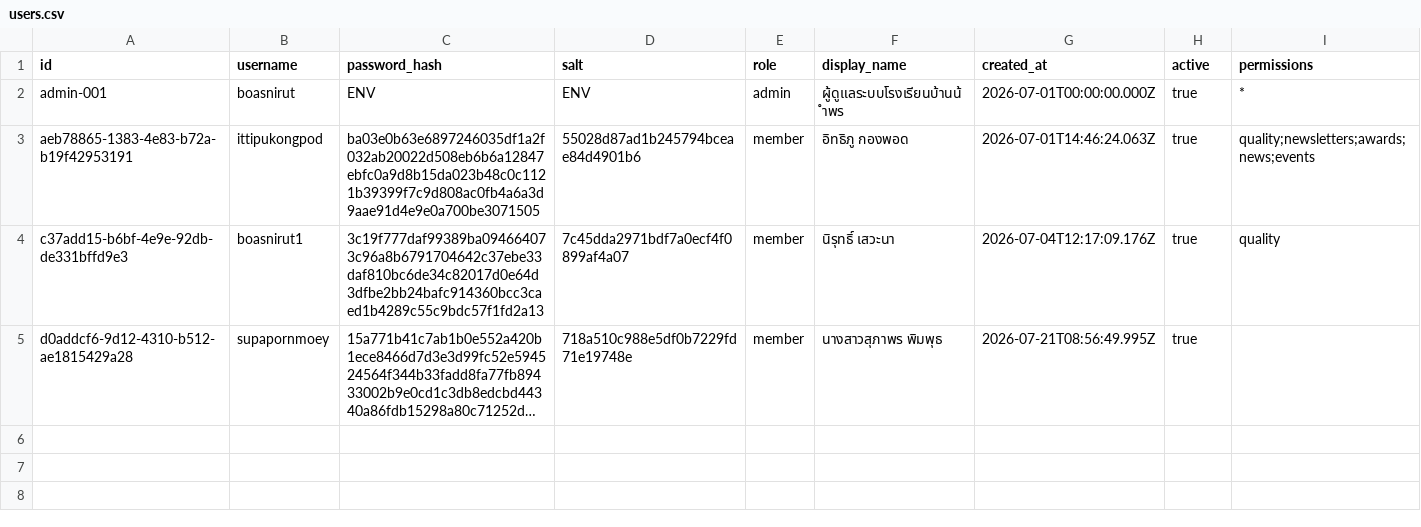
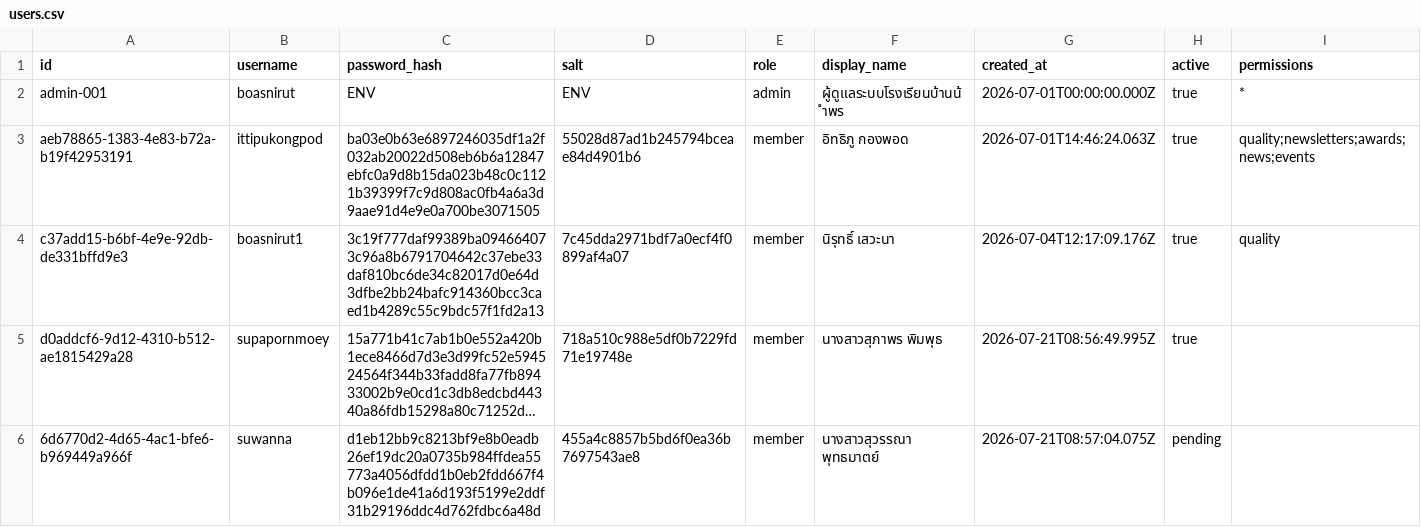
Before and after one commit to boasnirut/np, a CSV file: data/users.csv, drawn as a sheet; long unchanged cells end in …; the diff names each change by its address in the sheet, - before the commit and + after, or states it on an @@ line.

Commit message:
สมัครสมาชิกเว็บไซต์: suwanna

```diff
--- a/data/users.csv
+++ b/data/users.csv
+row 6: 6d6770d2-4d65-4ac1-bfe6-b969449a966f | suwanna | d1eb12bb9c8213bf9e8b0eadb26ef19dc20a0735b984ffdea55773a4056dfdd1b0eb2fdd667f4b096e1de41a6d193f5199e2ddf31b29196ddc4d762fdbc6a48d | 455a4c8857b5bd6f0ea36b7697543ae8 | member | นางสาวสุวรรณา พุทธมาตย์ | 2026-07-21T08:57:04.075Z | pending
```
